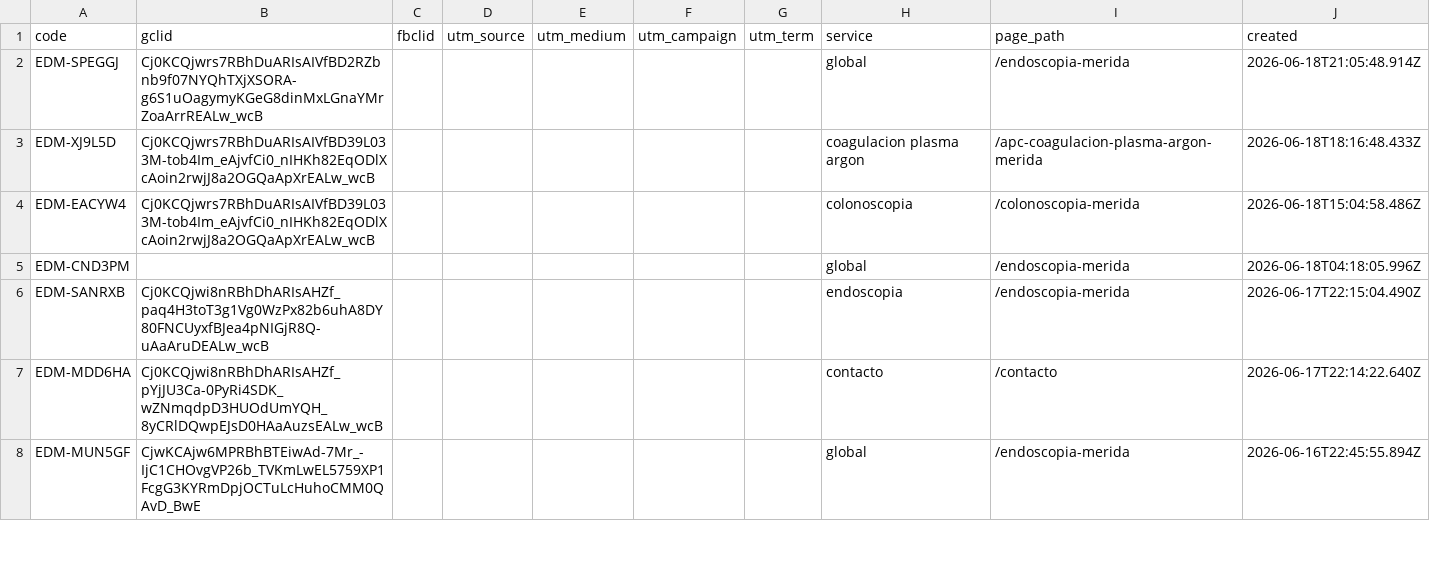
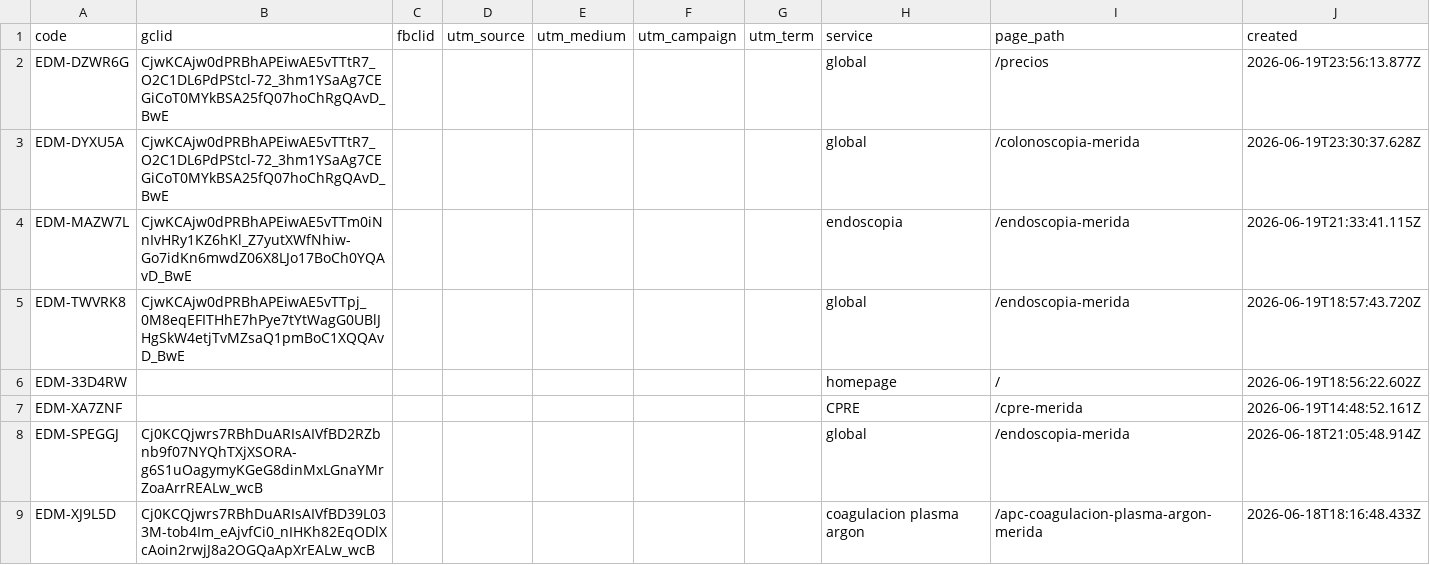
Before and after one commit to warmregards/Endoscopia-del-Mayab, a CSV file: data/ref-codes.csv, drawn as a sheet; only a part is shown; the shorter side is filled out with more unchanged rows.

```diff
--- a/data/ref-codes.csv
+++ b/data/ref-codes.csv
@@ -1,2 +1,8 @@
 code,gclid,fbclid,utm_source,utm_medium,utm_campaign,utm_term,service,page_path,created
+EDM-DZWR6G,CjwKCAjw0dPRBhAPEiwAE5vTTtR7_O2C1DL6PdPStcl-72_3hm1YSaAg7CEGiCoT0MYkBSA25fQ07hoChRgQAvD_BwE,,,,,,global,/precios,2026-06-19T23:56:13.877Z
+EDM-DYXU5A,CjwKCAjw0dPRBhAPEiwAE5vTTtR7_O2C1DL6PdPStcl-72_3hm1YSaAg7CEGiCoT0MYkBSA25fQ07hoChRgQAvD_BwE,,,,,,global,/colonoscopia-merida,2026-06-19T23:30:37.628Z
+EDM-MAZW7L,CjwKCAjw0dPRBhAPEiwAE5vTTm0iNnIvHRy1KZ6hKl_Z7yutXWfNhiw-Go7idKn6mwdZ06X8LJo17BoCh0YQAvD_BwE,,,,,,endoscopia,/endoscopia-merida,2026-06-19T21:33:41.115Z
+EDM-TWVRK8,CjwKCAjw0dPRBhAPEiwAE5vTTpj_0M8eqEFITHhE7hPye7tYtWagG0UBlJHgSkW4etjTvMZsaQ1pmBoC1XQQAvD_BwE,,,,,,global,/endoscopia-merida,2026-06-19T18:57:43.720Z
+EDM-33D4RW,,,,,,,homepage,/,2026-06-19T18:56:22.602Z
+EDM-XA7ZNF,,,,,,,CPRE,/cpre-merida,2026-06-19T14:48:52.161Z
 EDM-SPEGGJ,Cj0KCQjwrs7RBhDuARIsAIVfBD2RZbnb9f07NYQhTXjXSORA-g6S1uOagymyKGeG8dinMxLGnaYMrZoaArrREALw_wcB,,,,,,global,/endoscopia-merida,2026-06-18T21:05:48.914Z
```
